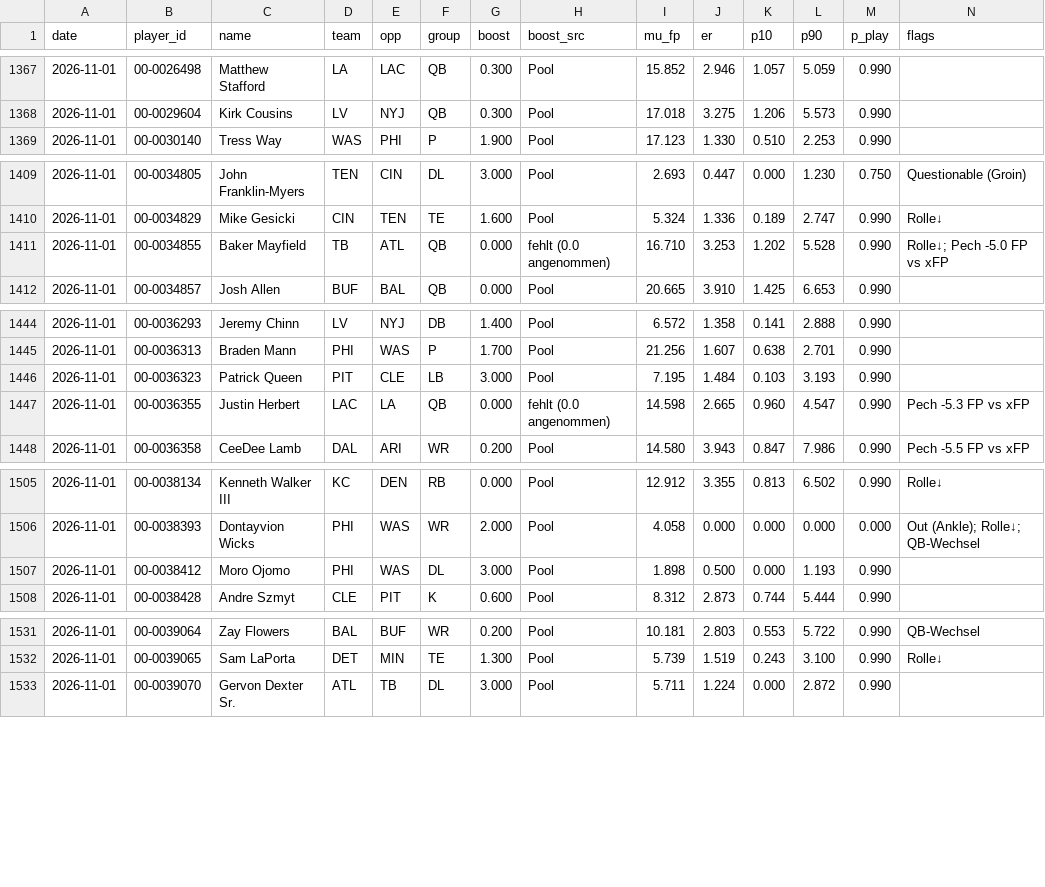
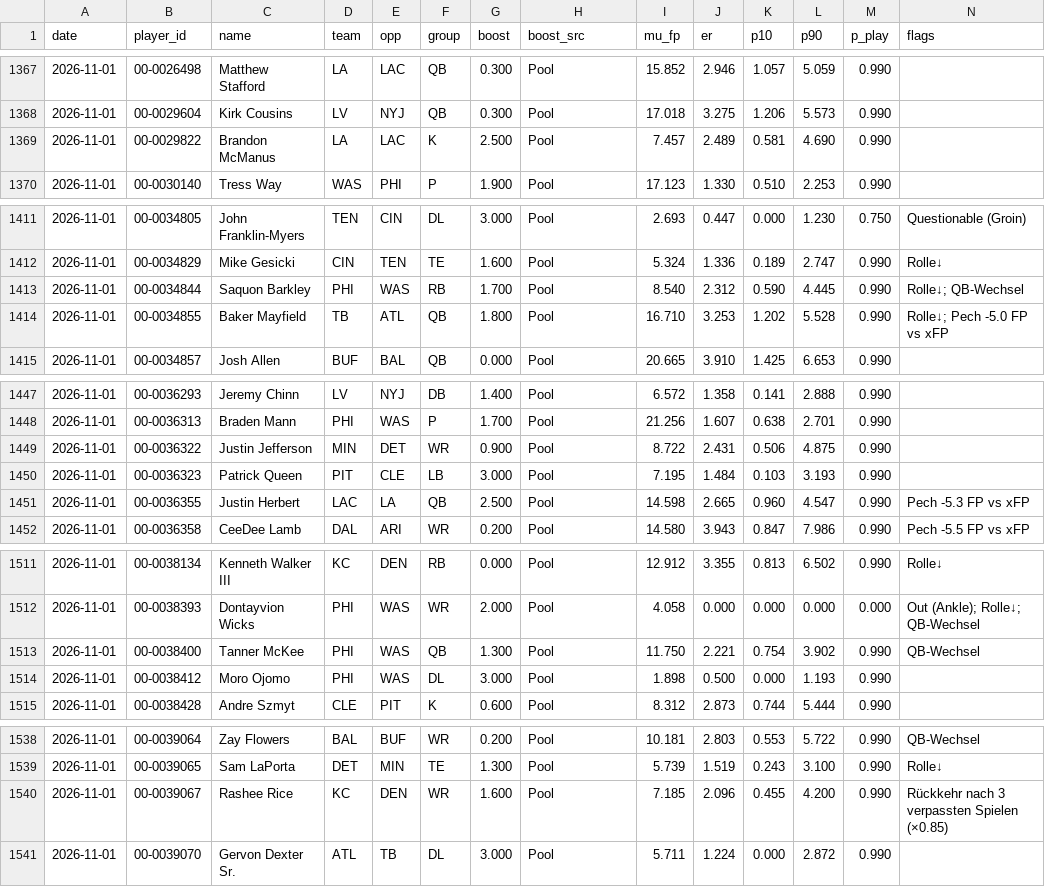
Before and after one commit to hmaxeden-hue/RealNFLDraft, a CSV file: data/history/pools.csv, drawn as a sheet; only a part is shown, gaps mark what is left out; the diff covers the shown part only.

```diff
--- a/data/history/pools.csv
+++ b/data/history/pools.csv
@@ -1368,2 +1368,3 @@ date,player_id,name,team,opp,group,boost,boost_src,mu_fp,er,p10,p90,p_play,flags
 2026-11-01,00-0029604,Kirk Cousins,LV,NYJ,QB,0.300,Pool,17.018,3.275,1.206,5.573,0.990,
+2026-11-01,00-0029822,Brandon McManus,LA,LAC,K,2.500,Pool,7.457,2.489,0.581,4.690,0.990,
 2026-11-01,00-0030140,Tress Way,WAS,PHI,P,1.900,Pool,17.123,1.330,0.510,2.253,0.990,
@@ -1410,3 +1412,4 @@ date,player_id,name,team,opp,group,boost,boost_src,mu_fp,er,p10,p90,p_play,flags
 2026-11-01,00-0034829,Mike Gesicki,CIN,TEN,TE,1.600,Pool,5.324,1.336,0.189,2.747,0.990,Rolle↓
-2026-11-01,00-0034855,Baker Mayfield,TB,ATL,QB,0.000,fehlt (0.0 angenommen),16.710,3.253,1.202,5.528,0.990,Rolle↓; Pech -5.0 FP vs xFP
+2026-11-01,00-0034844,Saquon Barkley,PHI,WAS,RB,1.700,Pool,8.540,2.312,0.590,4.445,0.990,Rolle↓; QB-Wechsel
+2026-11-01,00-0034855,Baker Mayfield,TB,ATL,QB,1.800,Pool,16.710,3.253,1.202,5.528,0.990,Rolle↓; Pech -5.0 FP vs xFP
 2026-11-01,00-0034857,Josh Allen,BUF,BAL,QB,0.000,Pool,20.665,3.910,1.425,6.653,0.990,
@@ -1445,4 +1448,5 @@ date,player_id,name,team,opp,group,boost,boost_src,mu_fp,er,p10,p90,p_play,flags
 2026-11-01,00-0036313,Braden Mann,PHI,WAS,P,1.700,Pool,21.256,1.607,0.638,2.701,0.990,
+2026-11-01,00-0036322,Justin Jefferson,MIN,DET,WR,0.900,Pool,8.722,2.431,0.506,4.875,0.990,
 2026-11-01,00-0036323,Patrick Queen,PIT,CLE,LB,3.000,Pool,7.195,1.484,0.103,3.193,0.990,
-2026-11-01,00-0036355,Justin Herbert,LAC,LA,QB,0.000,fehlt (0.0 angenommen),14.598,2.665,0.960,4.547,0.990,Pech -5.3 FP vs xFP
+2026-11-01,00-0036355,Justin Herbert,LAC,LA,QB,2.500,Pool,14.598,2.665,0.960,4.547,0.990,Pech -5.3 FP vs xFP
 2026-11-01,00-0036358,CeeDee Lamb,DAL,ARI,WR,0.200,Pool,14.580,3.943,0.847,7.986,0.990,Pech -5.5 FP vs xFP
@@ -1506,2 +1512,3 @@ date,player_id,name,team,opp,group,boost,boost_src,mu_fp,er,p10,p90,p_play,flags
 2026-11-01,00-0038393,Dontayvion Wicks,PHI,WAS,WR,2.000,Pool,4.058,0.000,0.000,0.000,0.000,Out (Ankle); Rolle↓; QB-Wechsel
+2026-11-01,00-0038400,Tanner McKee,PHI,WAS,QB,1.300,Pool,11.750,2.221,0.754,3.902,0.990,QB-Wechsel
 2026-11-01,00-0038412,Moro Ojomo,PHI,WAS,DL,3.000,Pool,1.898,0.500,0.000,1.193,0.990,
@@ -1532,2 +1539,3 @@ date,player_id,name,team,opp,group,boost,boost_src,mu_fp,er,p10,p90,p_play,flags
 2026-11-01,00-0039065,Sam LaPorta,DET,MIN,TE,1.300,Pool,5.739,1.519,0.243,3.100,0.990,Rolle↓
+2026-11-01,00-0039067,Rashee Rice,KC,DEN,WR,1.600,Pool,7.185,2.096,0.455,4.200,0.990,Rückkehr nach 3 verpassten Spielen (×0.85)
 2026-11-01,00-0039070,Gervon Dexter Sr.,ATL,TB,DL,3.000,Pool,5.711,1.224,0.000,2.872,0.990,
```
Also changed, not shown: 3 added rows elsewhere in this file, data/pools/2026-11-01.csv, data/projections/2026-11-01.csv, 5 other files.
